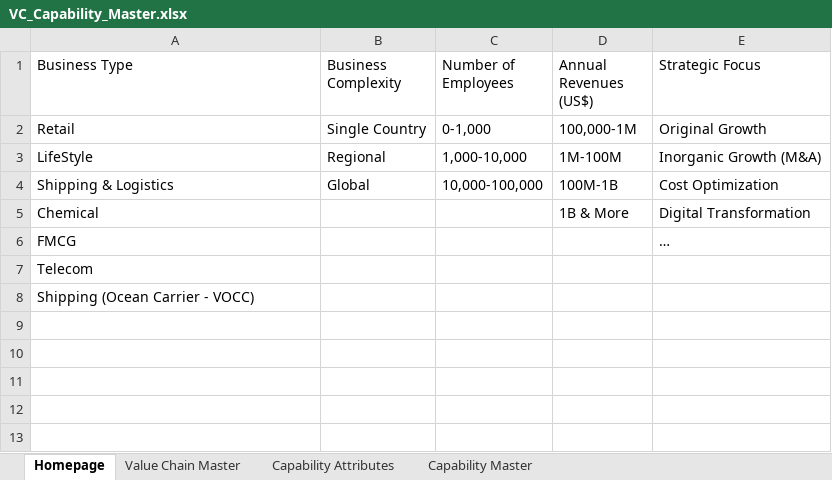
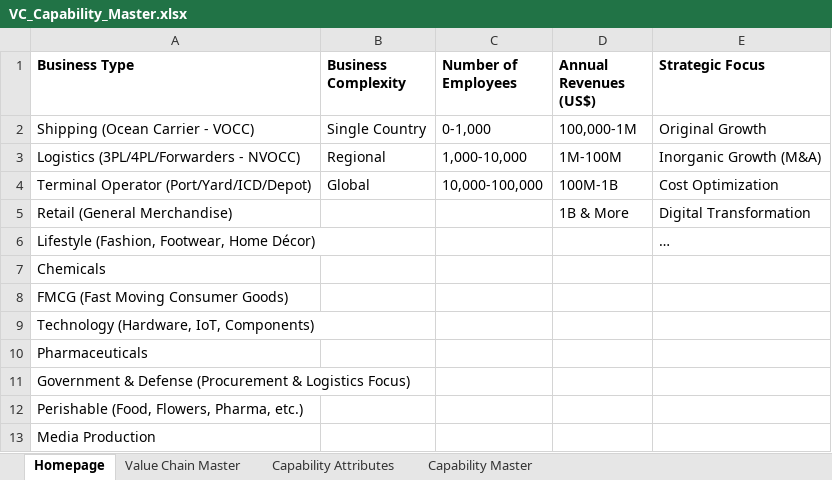
Before and after one commit to NitendraPanwar/ValueChainIntelligence, an Excel workbook: client/public/VC_Capability_Master.xlsx, sheet Homepage, drawn as a sheet; values as stored, in another font and other column widths than the file's, no borders; the diff names each change by its address in the sheet, - before the commit and + after, or states it on an @@ line.

```diff
--- a/client/public/VC_Capability_Master.xlsx (sheet Homepage)
+++ b/client/public/VC_Capability_Master.xlsx (sheet Homepage)
-A1:E1 bold: off
+A1:E1 bold: on
-A2 (Business Type): Retail
+A2 (Business Type): Shipping (Ocean Carrier - VOCC)
-A3 (Business Type): LifeStyle
+A3 (Business Type): Logistics (3PL/4PL/Forwarders - NVOCC)
-A4 (Business Type): Shipping & Logistics
+A4 (Business Type): Terminal Operator (Port/Yard/ICD/Depot)
-A5 (Business Type): Chemical
+A5 (Business Type): Retail (General Merchandise)
-A6 (Business Type): FMCG
+A6 (Business Type): Lifestyle (Fashion, Footwear, Home Décor)
-A7 (Business Type): Telecom
+A7 (Business Type): Chemicals
-A8 (Business Type): Shipping (Ocean Carrier - VOCC)
+A8 (Business Type): FMCG (Fast Moving Consumer Goods)
+row 9: Technology (Hardware, IoT, Components)
+row 10: Pharmaceuticals
+row 11: Government & Defense (Procurement & Logistics Focus)
+row 12: Perishable (Food, Flowers, Pharma, etc.)
+row 13: Media Production
```
Also changed, not shown: sheet Capability Master, sheet Value Chain Master, 2 other files.
